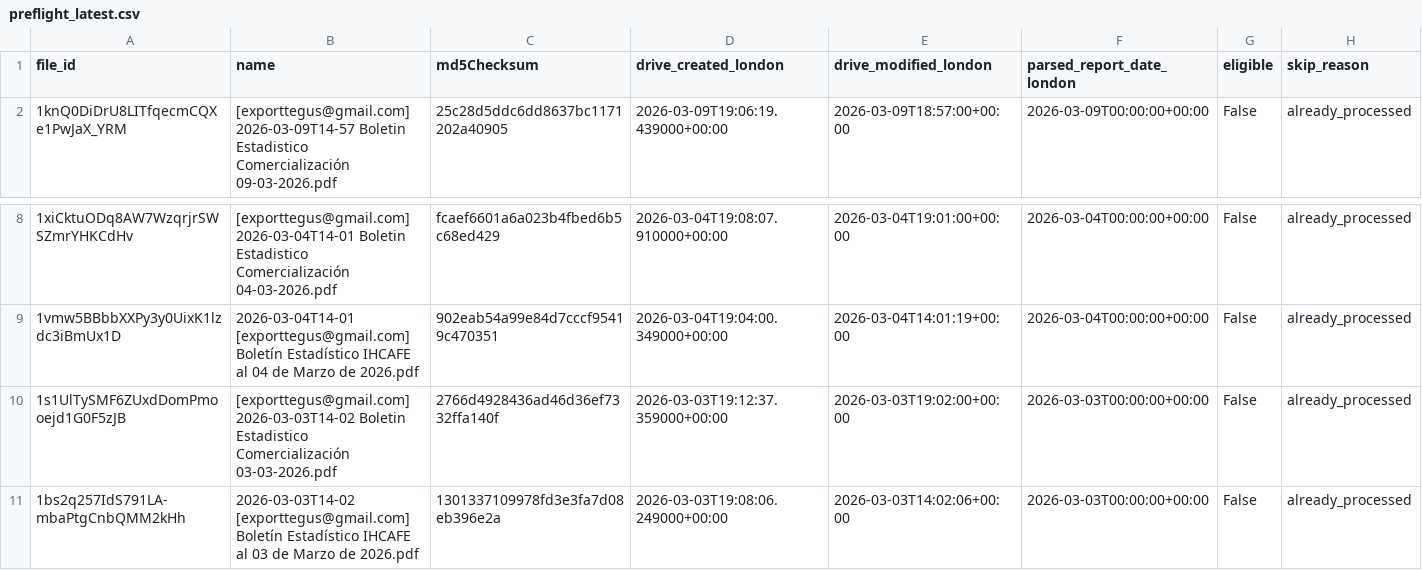
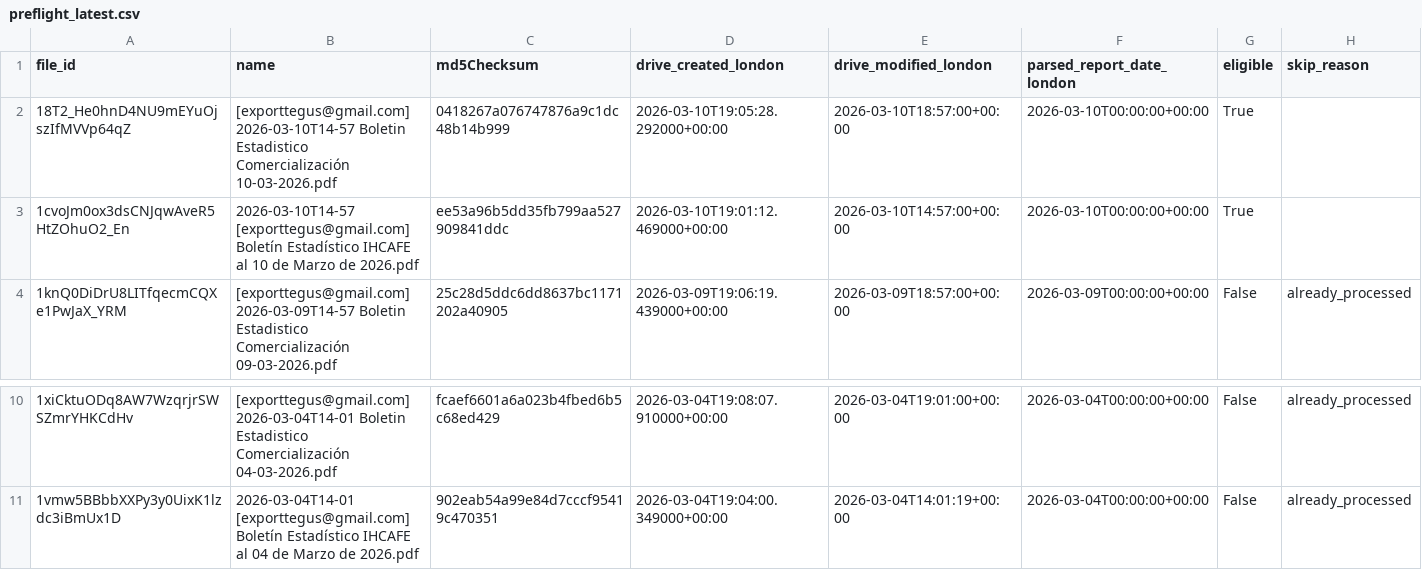
Before and after one commit to JuanDBeltranP/_r, a CSV file: outputs/latest/preflight_latest.csv, drawn as a sheet; only a part is shown, gaps mark what is left out; removed rows and columns are numbered as before the commit, all else as after; the diff names each change by its address in the sheet, - before the commit and + after, or states it on an @@ line.

```diff
--- a/outputs/latest/preflight_latest.csv
+++ b/outputs/latest/preflight_latest.csv
+row 2: 18T2_He0hnD4NU9mEYuOjszIfMVVp64qZ | [exporttegus@gmail.com] 2026-03-10T14-57 Boletin Estadistico Comercialización 10-03-2026.pdf | 0418267a076747876a9c1dc48b14b999 | 2026-03-10T19:05:28.292000+00:00 | 2026-03-10T18:57:00+00:00 | 2026-03-10T00:00:00+00:00 | True
+row 3: 1cvoJm0ox3dsCNJqwAveR5HtZOhuO2_En | 2026-03-10T14-57 [exporttegus@gmail.com] Boletín Estadístico IHCAFE al 10 de Marzo de 2026.pdf | ee53a96b5dd35fb799aa527909841ddc | 2026-03-10T19:01:12.469000+00:00 | 2026-03-10T14:57:00+00:00 | 2026-03-10T00:00:00+00:00 | True
-row 10: 1s1UlTySMF6ZUxdDomPmooejd1G0F5zJB | [exporttegus@gmail.com] 2026-03-03T14-02 Boletin Estadistico Comercialización 03-03-2026.pdf | 2766d4928436ad46d36ef7332ffa140f | 2026-03-03T19:12:37.359000+00:00 | 2026-03-03T19:02:00+00:00 | 2026-03-03T00:00:00+00:00 | False | already_processed
-row 11: 1bs2q257IdS791LA-mbaPtgCnbQMM2kHh | 2026-03-03T14-02 [exporttegus@gmail.com] Boletín Estadístico IHCAFE al 03 de Marzo de 2026.pdf | 1301337109978fd3e3fa7d08eb396e2a | 2026-03-03T19:08:06.249000+00:00 | 2026-03-03T14:02:06+00:00 | 2026-03-03T00:00:00+00:00 | False | already_processed
```
Also changed, not shown: outputs/historical/processed_files.csv, 3 other files.
